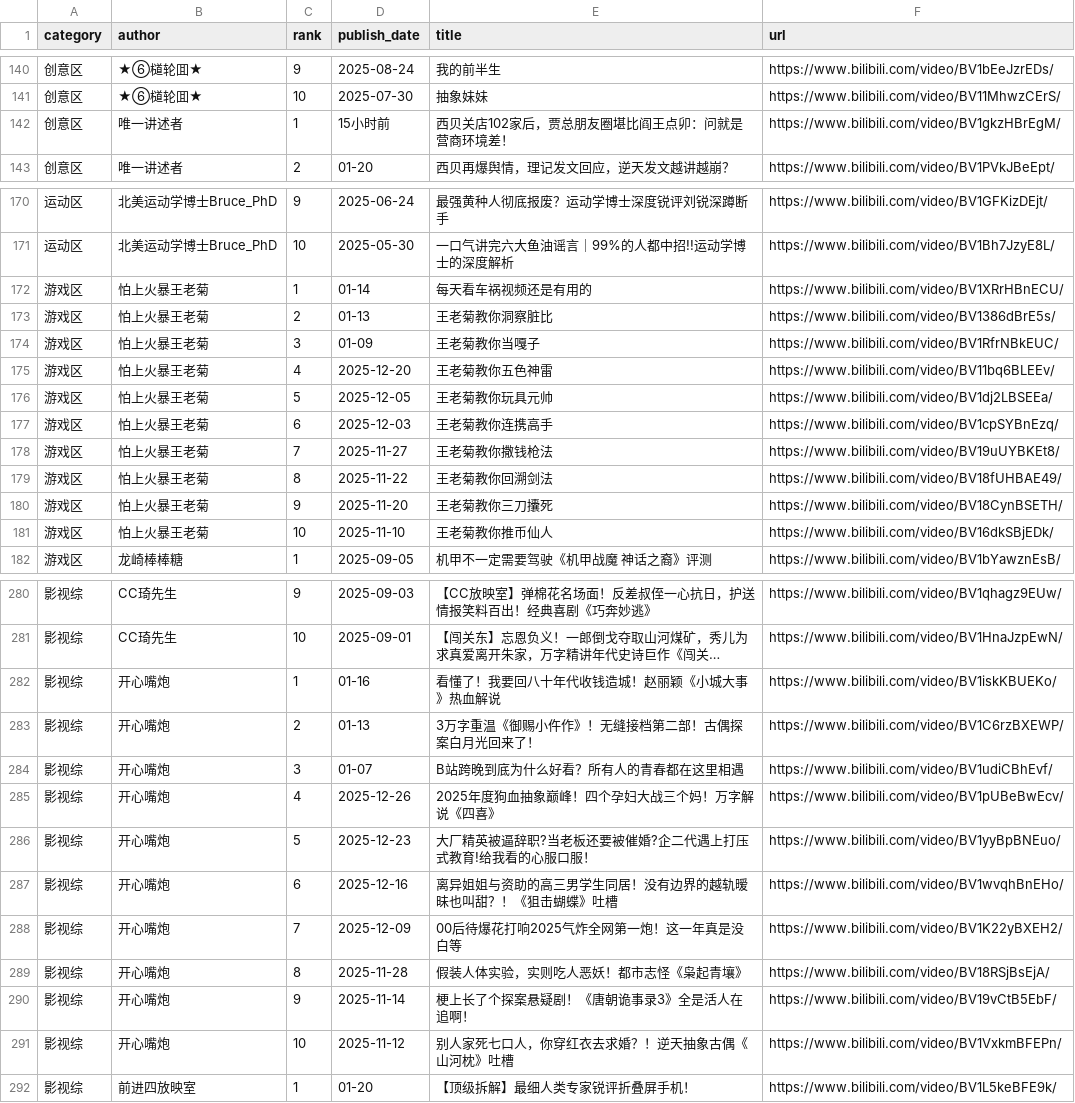
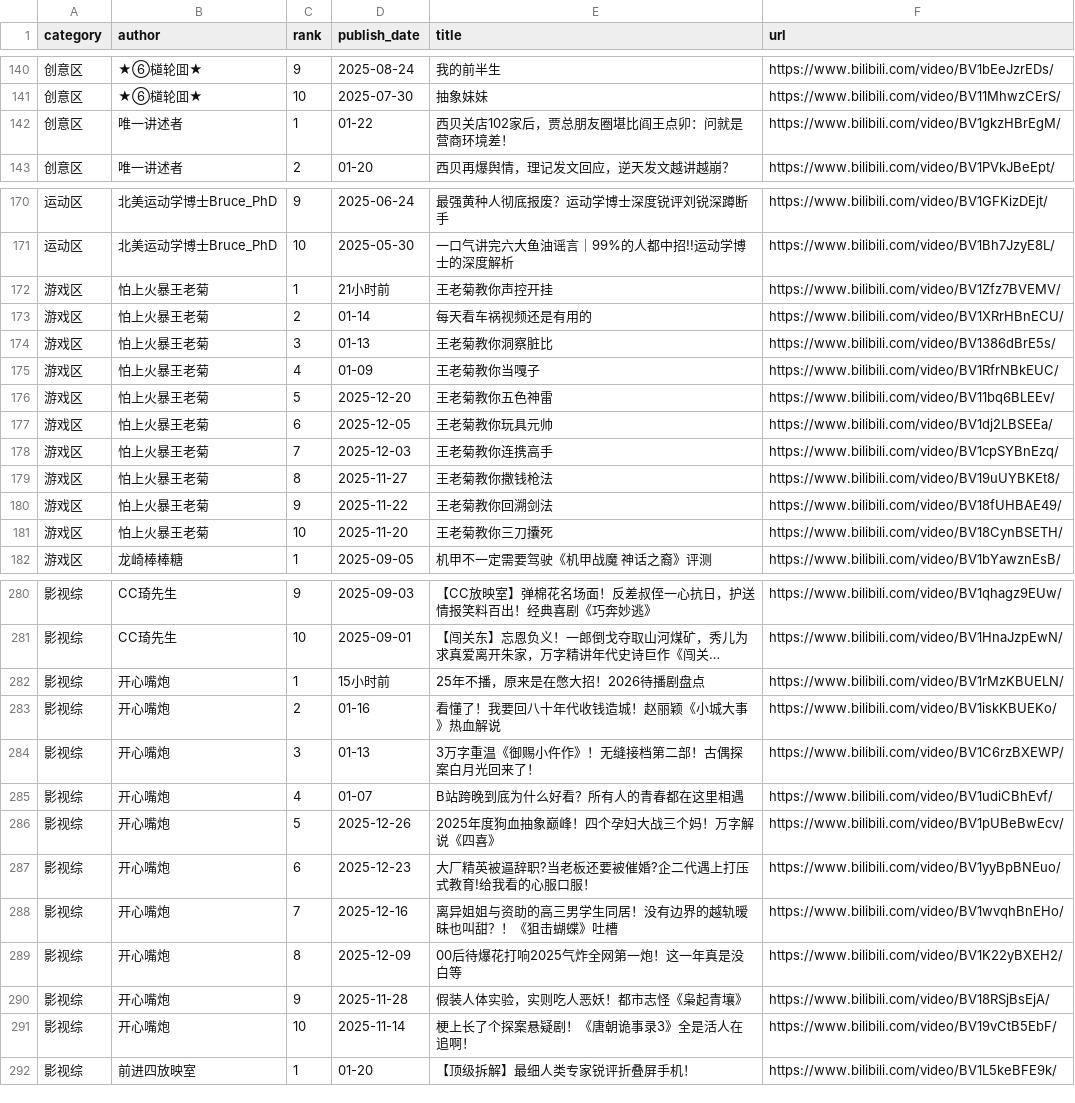
Before and after one commit to xujl1999/Key-Data-Management, a CSV file: web/video_ls.csv, drawn as a sheet; only a part is shown, gaps mark what is left out; long unchanged cells end in …; removed rows and columns are numbered as before the commit, all else as after; the diff covers the shown part only; the diff names each change by its address in the sheet, - before the commit and + after, or states it on an @@ line.

```diff
--- a/web/video_ls.csv
+++ b/web/video_ls.csv
-D142 (publish_date): 15小时前
+D142 (publish_date): 01-22
+row 172: 游戏区 | 怕上火暴王老菊 | 1 | 21小时前 | 王老菊教你声控开挂 | https://www.bilibili.com/video/BV1Zfz7BVEMV/
-C173 (rank): 1
+C173 (rank): 2
-C174 (rank): 2
+C174 (rank): 3
-C175 (rank): 3
+C175 (rank): 4
-C176 (rank): 4
+C176 (rank): 5
-C177 (rank): 5
+C177 (rank): 6
-C178 (rank): 6
+C178 (rank): 7
-C179 (rank): 7
+C179 (rank): 8
-C180 (rank): 8
+C180 (rank): 9
-C181 (rank): 9
+C181 (rank): 10
-row 181: 游戏区 | 怕上火暴王老菊 | 10 | 2025-11-10 | 王老菊教你推币仙人 | https://www.bilibili.com/video/BV16dkSBjEDk/
+row 282: 影视综 | 开心嘴炮 | 1 | 15小时前 | 25年不播，原来是在憋大招！2026待播剧盘点 | https://www.bilibili.com/video/BV1rMzKBUELN/
-C283 (rank): 1
+C283 (rank): 2
-C284 (rank): 2
+C284 (rank): 3
-C285 (rank): 3
+C285 (rank): 4
-C286 (rank): 4
+C286 (rank): 5
-C287 (rank): 5
+C287 (rank): 6
-C288 (rank): 6
+C288 (rank): 7
-C289 (rank): 7
+C289 (rank): 8
-C290 (rank): 8
+C290 (rank): 9
-C291 (rank): 9
+C291 (rank): 10
-row 291: 影视综 | 开心嘴炮 | 10 | 2025-11-12 | 别人家死七口人，你穿红衣去求婚？！逆天抽象古偶《山河枕》吐槽 | https://www.bilibili.com/video/BV1VxkmBFEPn/
```
Also changed, not shown: 4 added rows, 4 removed rows and 41 edited cells elsewhere in this file, health/data/distance_daily.csv, video/video_ls.csv.
